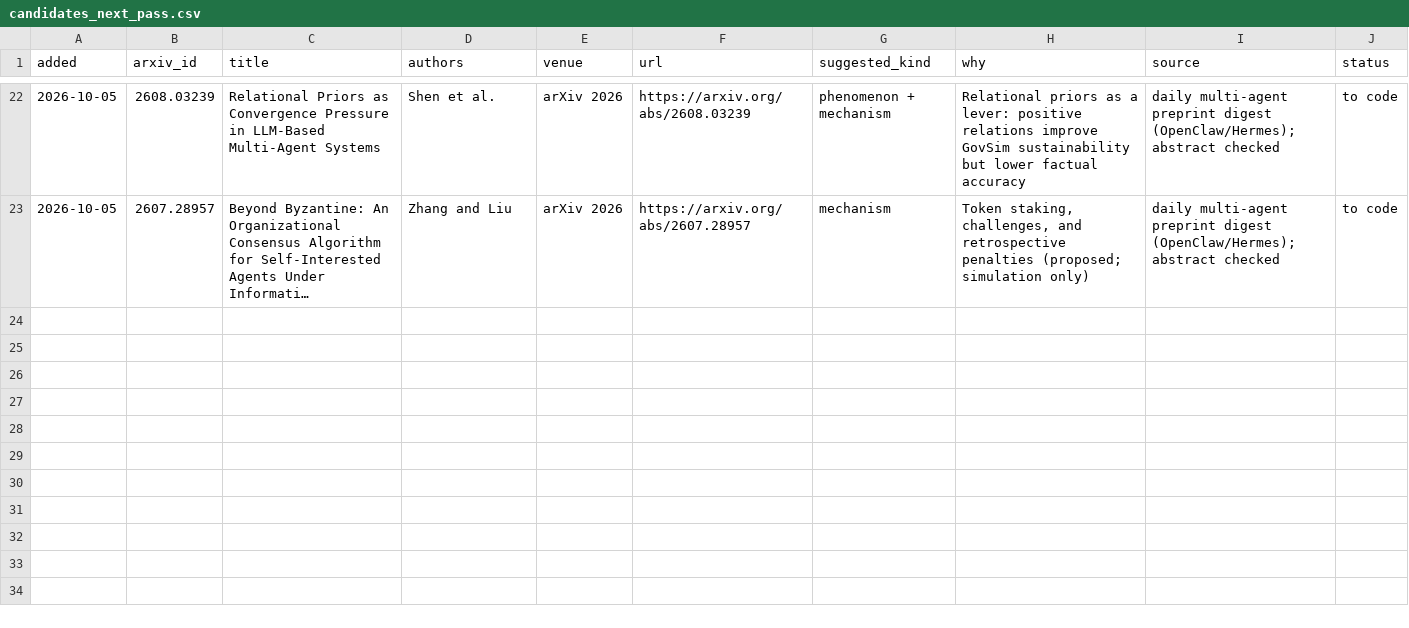
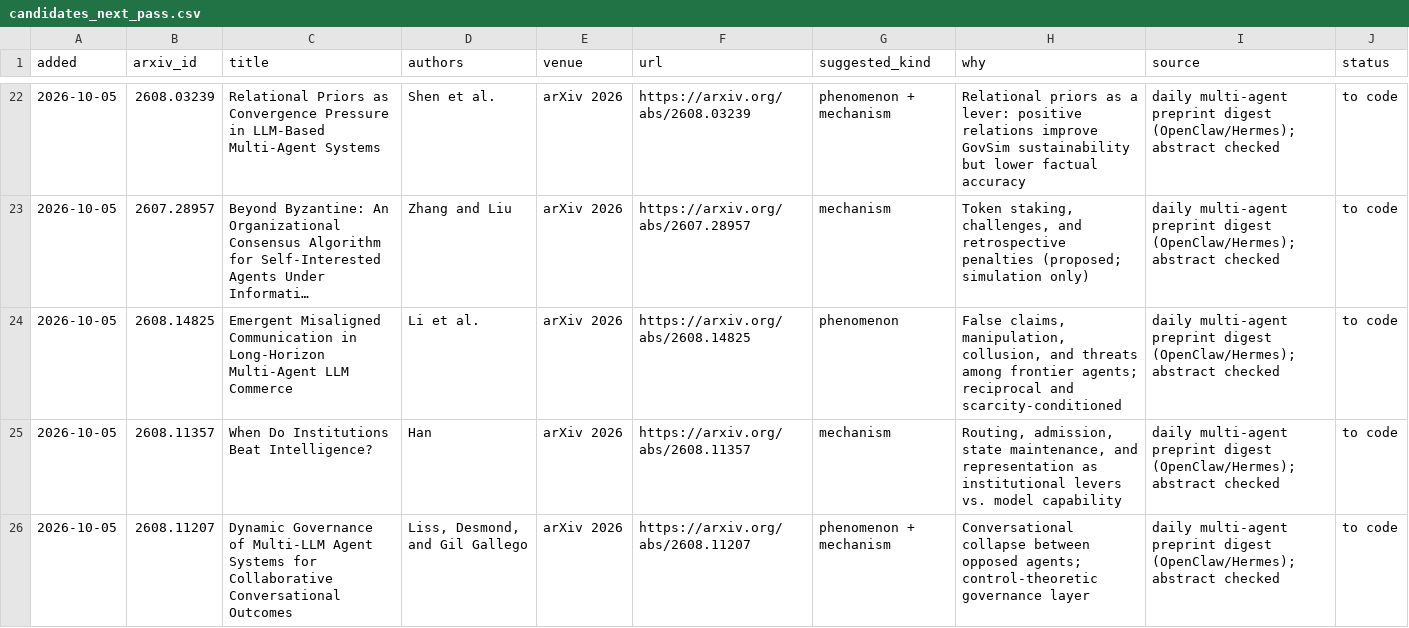
Before and after one commit to van-truong/institutional-design-for-ai-agents, a CSV file: taxonomy/candidates_next_pass.csv, drawn as a sheet; only a part is shown, gaps mark what is left out; long unchanged cells end in …; the diff names each change by its address in the sheet, - before the commit and + after, or states it on an @@ line.

Commit message:
Cite institutions vs. intelligence (Objection 1), misaligned commerce emails (phenomena), and leaderboard variance (two-way design), highlighted; mind map adds batch 9 (25 related, 26 adjacent); three more papers queued for coding

```diff
--- a/taxonomy/candidates_next_pass.csv
+++ b/taxonomy/candidates_next_pass.csv
+row 24: 2026-10-05 | 2608.14825 | Emergent Misaligned Communication in Long-Horizon Multi-Agent LLM Commerce | Li et al. | arXiv 2026 | https://arxiv.org/abs/2608.14825 | phenomenon | False claims, manipulation, collusion, and threats among frontier agents; reciprocal and scarcity-conditioned | daily multi-agent preprint digest (OpenClaw/Hermes); abstract checked | to code
+row 25: 2026-10-05 | 2608.11357 | When Do Institutions Beat Intelligence? | Han | arXiv 2026 | https://arxiv.org/abs/2608.11357 | mechanism | Routing, admission, state maintenance, and representation as institutional levers vs. model capability | daily multi-agent preprint digest (OpenClaw/Hermes); abstract checked | to code
+row 26: 2026-10-05 | 2608.11207 | Dynamic Governance of Multi-LLM Agent Systems for Collaborative Conversational Outcomes | Liss, Desmond, and Gil Gallego | arXiv 2026 | https://arxiv.org/abs/2608.11207 | phenomenon + mechanism | Conversational collapse between opposed agents; control-theoretic governance layer | daily multi-agent preprint digest (OpenClaw/Hermes); abstract checked | to code
```
Also changed, not shown: 5 other files.
